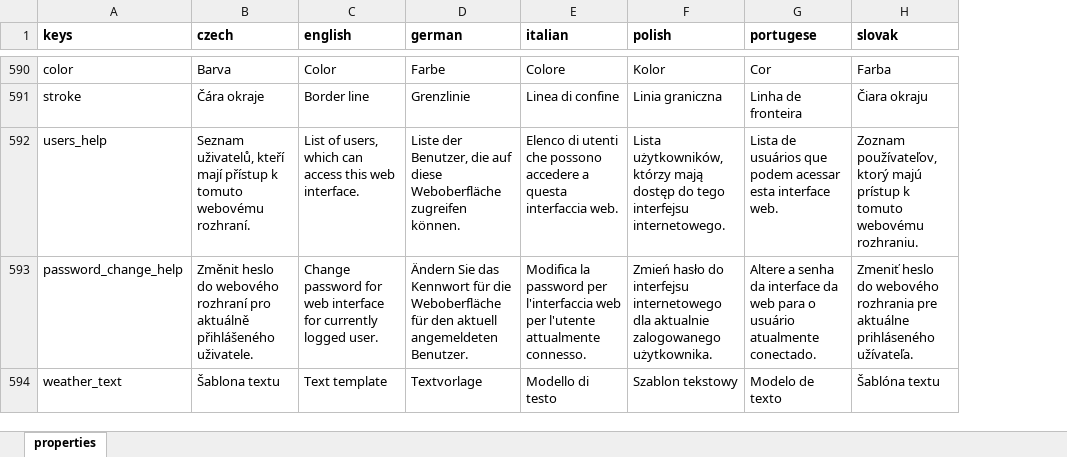
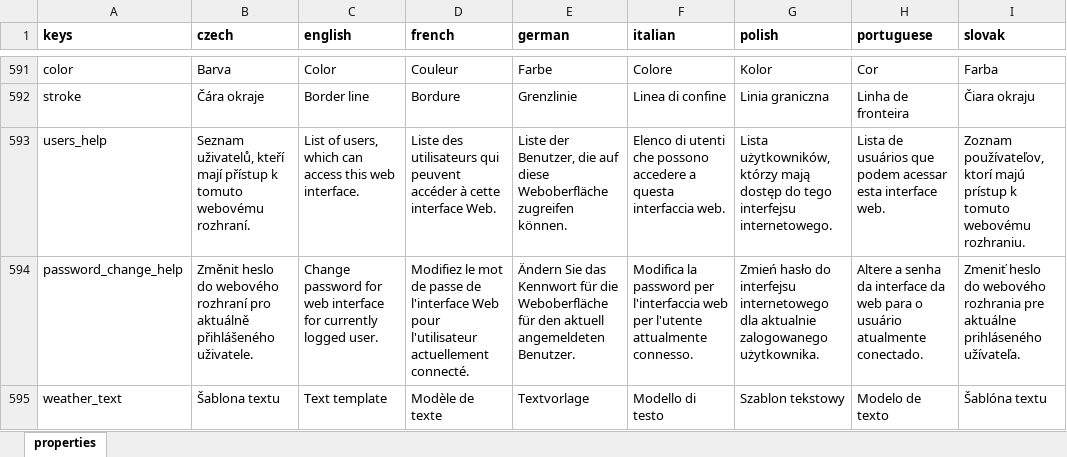
Before and after one commit to milan-fabian/slideshow-localization, an Excel workbook: backend/localization.xlsx, sheet properties, drawn as a sheet; only a part is shown, gaps mark what is left out; values as stored, in another font and other column widths than the file's, no borders; addresses are those after the commit; the diff covers the shown part only; the diff names each change by its address in the sheet, - before the commit and + after, or states it on an @@ line.

```diff
--- a/backend/localization.xlsx (sheet properties)
+++ b/backend/localization.xlsx (sheet properties)
+column D (french), rows 591-595: Couleur | Bordure | Liste des utilisateurs qui peuvent accéder à cette interface Web. | Modifiez le mot de passe de l'interface Web pour l'utilisateur actuellement connecté. | Modèle de texte
-H1: portugese
+H1: portuguese
-I593 (slovak): Zoznam používateľov, ktorý majú prístup…
+I593 (slovak): Zoznam používateľov, ktorí majú prístup…
```
Also changed, not shown: 16 added rows and 45 edited cells elsewhere in this sheet, 10 other files.
